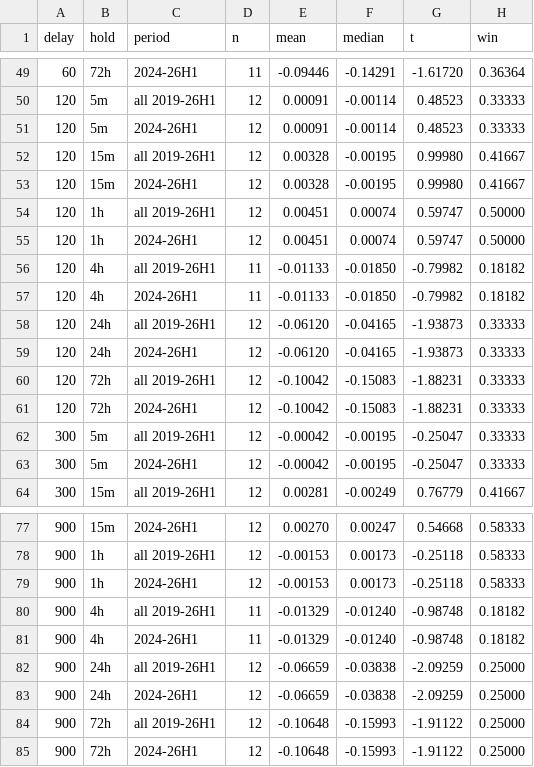
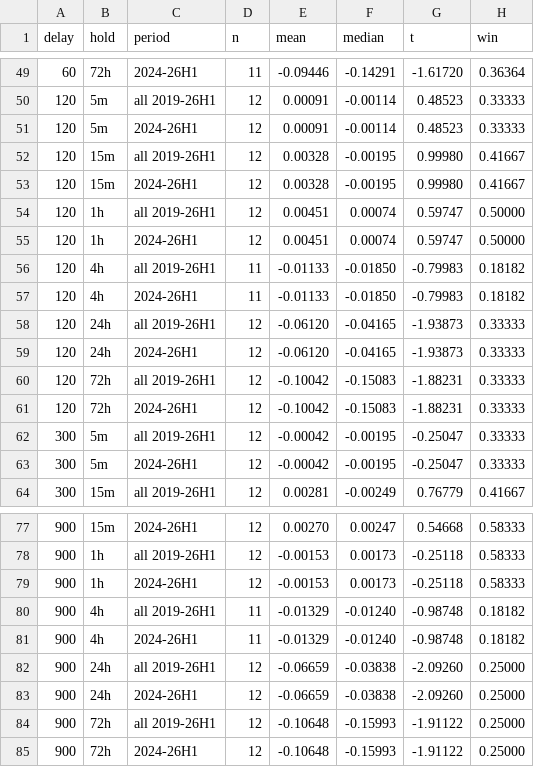
Before and after one commit to valeonte/freqtrade, a CSV file: user_data/candidates/round5/results_35_bybit_cells_publish.csv, drawn as a sheet; only a part is shown, gaps mark what is left out.

```diff
--- a/user_data/candidates/round5/results_35_bybit_cells_publish.csv
+++ b/user_data/candidates/round5/results_35_bybit_cells_publish.csv
@@ -55,4 +55,4 @@ delay,hold,period,n,mean,median,t,win
 120,1h,2024-26H1,12,0.00451,0.00074,0.59747,0.50000
-120,4h,all 2019-26H1,11,-0.01133,-0.01850,-0.79982,0.18182
-120,4h,2024-26H1,11,-0.01133,-0.01850,-0.79982,0.18182
+120,4h,all 2019-26H1,11,-0.01133,-0.01850,-0.79983,0.18182
+120,4h,2024-26H1,11,-0.01133,-0.01850,-0.79983,0.18182
 120,24h,all 2019-26H1,12,-0.06120,-0.04165,-1.93873,0.33333
@@ -81,4 +81,4 @@ delay,hold,period,n,mean,median,t,win
 900,4h,2024-26H1,11,-0.01329,-0.01240,-0.98748,0.18182
-900,24h,all 2019-26H1,12,-0.06659,-0.03838,-2.09259,0.25000
-900,24h,2024-26H1,12,-0.06659,-0.03838,-2.09259,0.25000
+900,24h,all 2019-26H1,12,-0.06659,-0.03838,-2.09260,0.25000
+900,24h,2024-26H1,12,-0.06659,-0.03838,-2.09260,0.25000
 900,72h,all 2019-26H1,12,-0.10648,-0.15993,-1.91122,0.25000
```
Also changed, not shown: user_data/candidates/round5/results_35_bybit.csv, user_data/candidates/round5/results_35_bybit_cells_date.csv, 11 other files.
